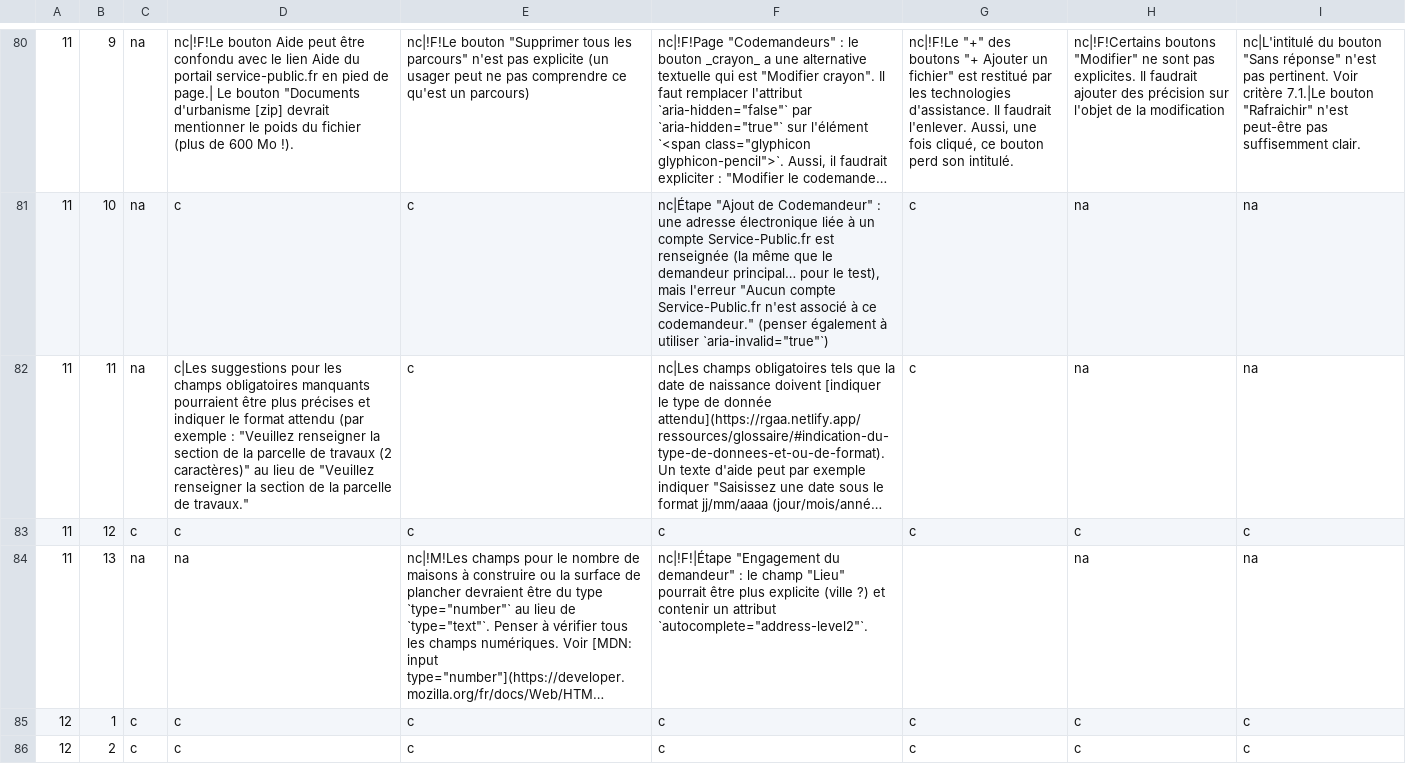
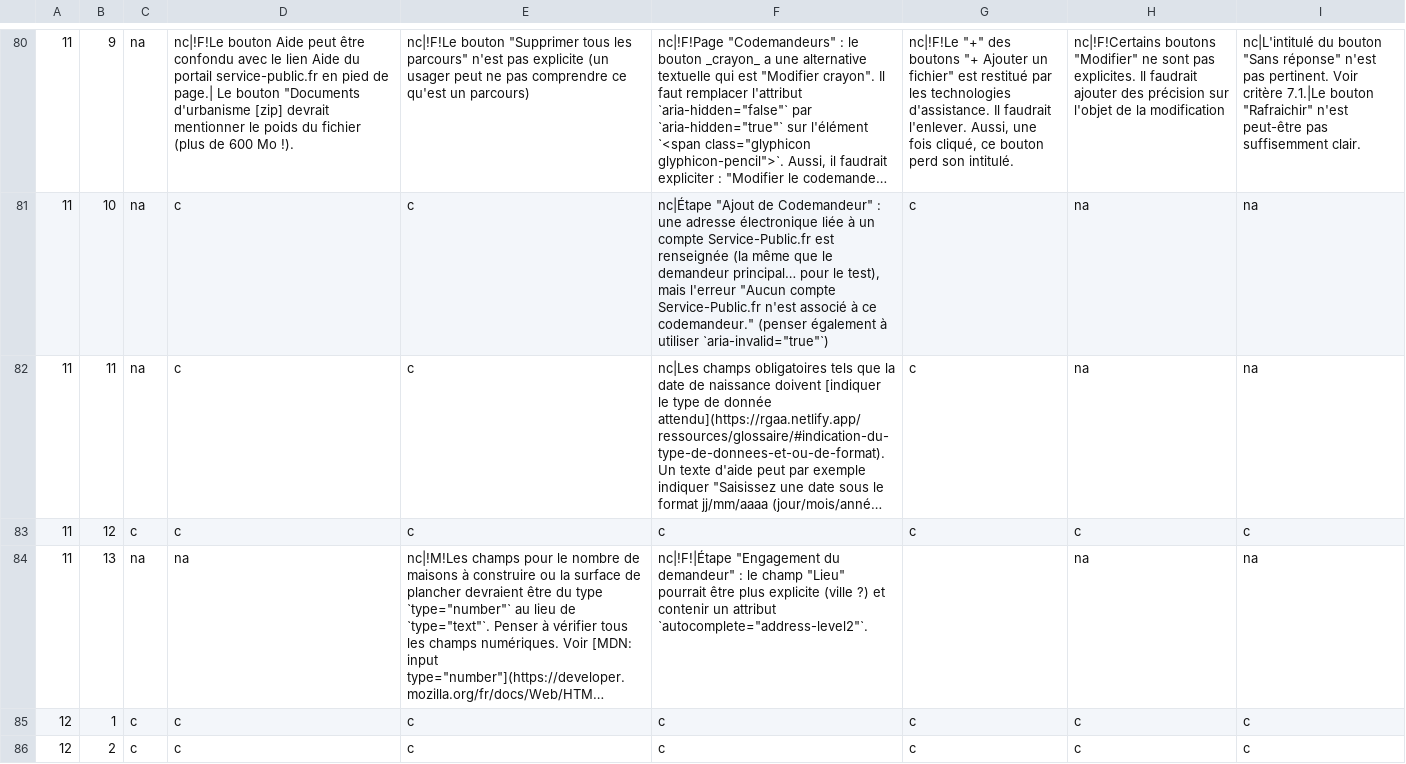
Before and after one commit to DISIC/dsn-audits-dila, a CSV file: content/audits/3277/accessibility/2022-02-16.csv, drawn as a sheet; only a part is shown, gaps mark what is left out; long unchanged cells end in …; the diff covers the shown part only; the diff names each change by its address in the sheet, - before the commit and + after, or states it on an @@ line.

Commit message:
Update audit for ADAU (fix issues and clarify)
Especially: move valid criteria to notes

```diff
--- a/content/audits/3277/accessibility/2022-02-16.csv
+++ b/content/audits/3277/accessibility/2022-02-16.csv
-D82: c|Les suggestions pour les champs obligatoires manquants pourraient être plus précises et indiquer le format attendu (par exemple : "Veuillez renseigner la section de la parcelle de travaux (2 caractères)" au lieu de "Veuillez renseigner la section de la parcelle de travaux."
+D82: c
```
Also changed, not shown: 2 added rows, 2 removed rows and 15 edited cells elsewhere in this file, 1 other file.
